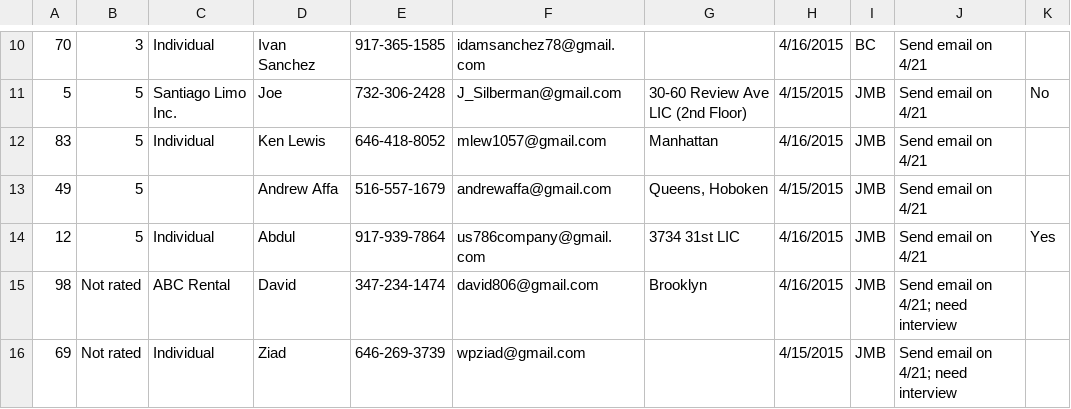
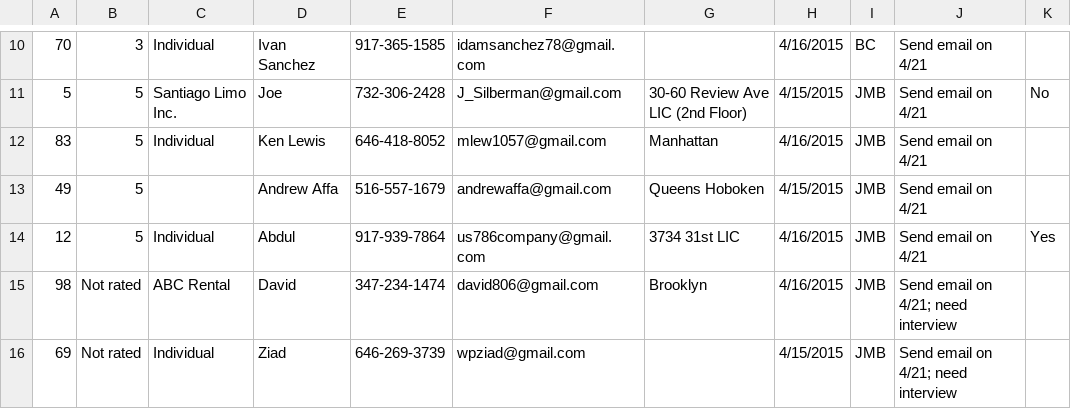
Before and after one commit to JeremyParker/idlecars-backend, a CSV file: server/owners.csv, drawn as a sheet; only a part is shown, gaps mark what is left out.

```diff
--- a/server/owners.csv
+++ b/server/owners.csv
@@ -12,3 +12,3 @@
 83,5,Individual,Ken Lewis,646-418-8052,mlew1057@gmail.com,Manhattan,4/16/2015,JMB,Send email on 4/21,
-49,5,,Andrew Affa,516-557-1679,andrewaffa@gmail.com,"Queens, Hoboken",4/15/2015,JMB,Send email on 4/21,
+49,5,,Andrew Affa,516-557-1679,andrewaffa@gmail.com,"Queens Hoboken",4/15/2015,JMB,Send email on 4/21,
 12,5,Individual,Abdul,917-939-7864,us786company@gmail.com,3734 31st LIC,4/16/2015,JMB,Send email on 4/21,Yes
```
Also changed, not shown: server/vehicles.csv, 1 other file.
